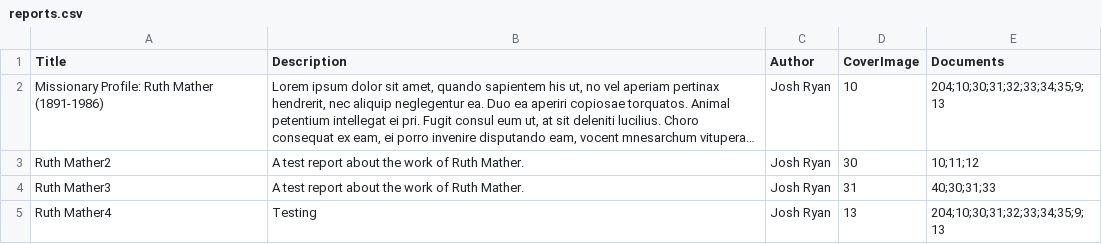
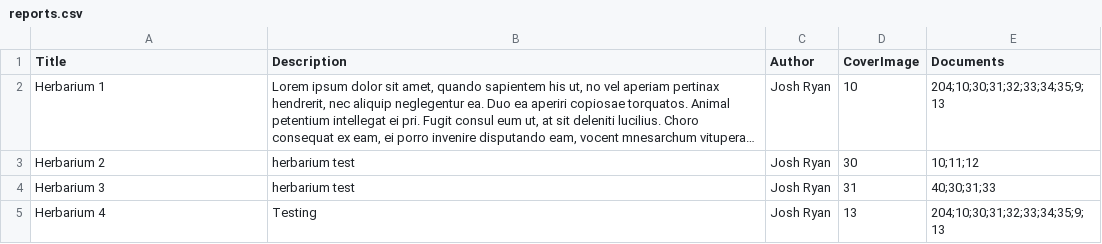
Before and after one commit to axismaps/CONTENTdm-CollectionMapping, a CSV file: csv/reports.csv, drawn as a sheet; long unchanged cells end in …; the diff names each change by its address in the sheet, - before the commit and + after, or states it on an @@ line.

Commit message:
Update reports.csv

```diff
--- a/csv/reports.csv
+++ b/csv/reports.csv
-A2 (Title): Missionary Profile: Ruth Mather (1891-1986)
+A2 (Title): Herbarium 1
-A3 (Title): Ruth Mather2
+A3 (Title): Herbarium 2
-B3:B4 (Description): A test report about the work of Ruth Mather.
+B3:B4 (Description): herbarium test
-A4 (Title): Ruth Mather3
+A4 (Title): Herbarium 3
-A5 (Title): Ruth Mather4
+A5 (Title): Herbarium 4
```
